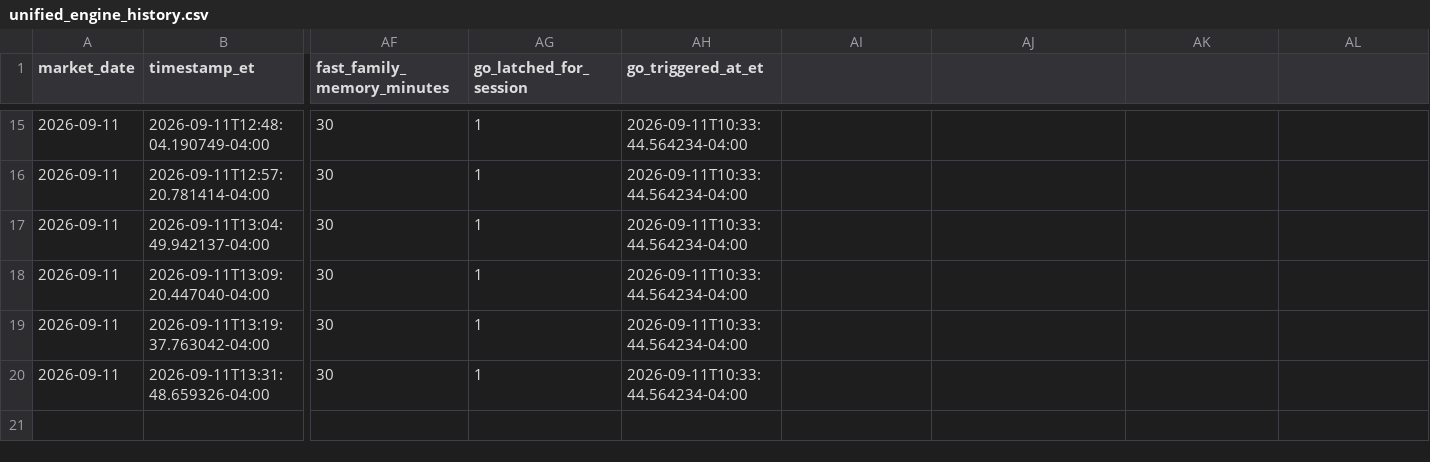
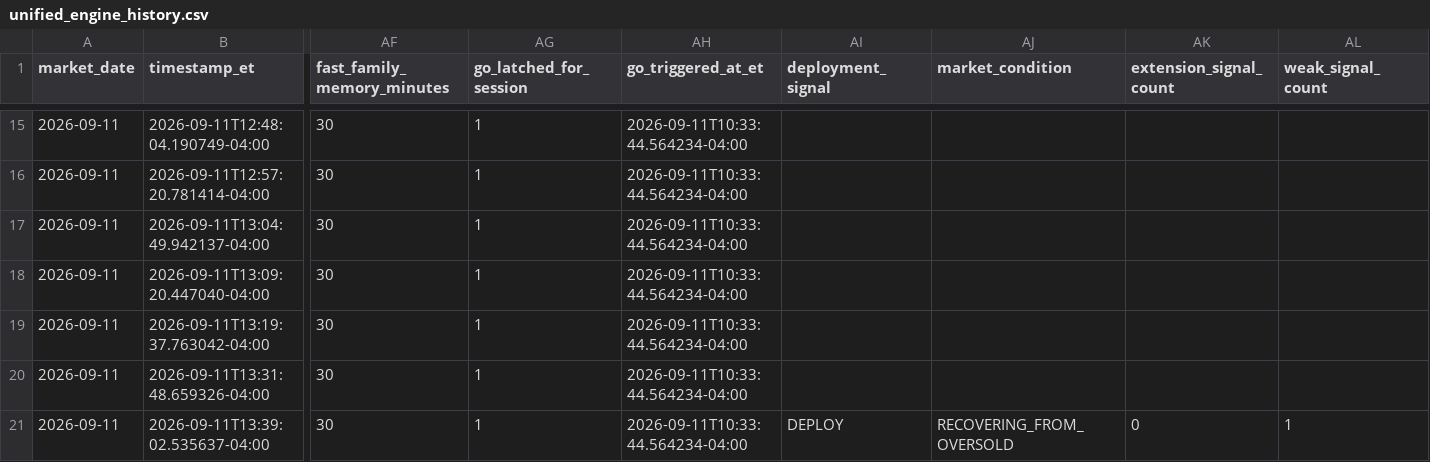
Before and after one commit to arjunthak0522/swing-intelligence, a CSV file: data/reentry/unified_engine_history.csv, drawn as a sheet; only a part is shown, gaps mark what is left out; rows hold the shown columns only; the diff names each change by its address in the sheet, - before the commit and + after, or states it on an @@ line.

```diff
--- a/data/reentry/unified_engine_history.csv
+++ b/data/reentry/unified_engine_history.csv
-AI1: (empty)
+AI1: deployment_signal
-AJ1: (empty)
+AJ1: market_condition
-AK1: (empty)
+AK1: extension_signal_count
-AL1: (empty)
+AL1: weak_signal_count
+row 21: 2026-09-11 | 2026-09-11T13:39:02.535637-04:00 | 30 | 1 | 2026-09-11T10:33:44.564234-04:00 | DEPLOY | RECOVERING_FROM_OVERSOLD | 0 | 1
```
Also changed, not shown: data/reentry/exhaustion_intraday_history.csv, data/reentry/skew_intraday_history.csv, 2 other files.
